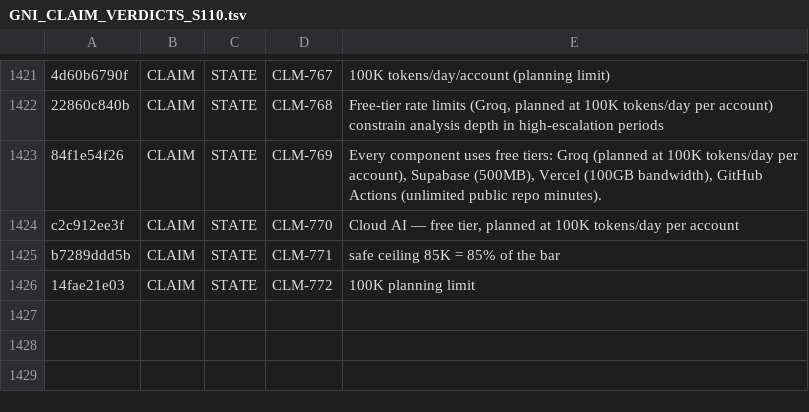
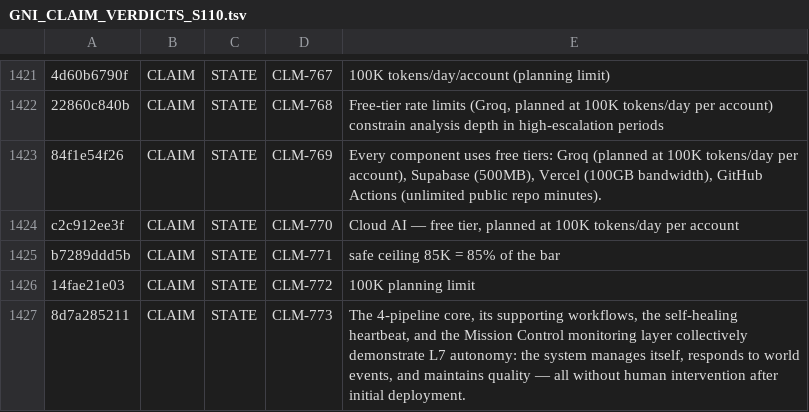
Before and after one commit to jamesmaverickandhdcs/gni-autonomous, a TSV file: docs/GNI_CLAIM_VERDICTS_S110.tsv, drawn as a sheet; only a part is shown, gaps mark what is left out; the diff names each change by its address in the sheet, - before the commit and + after, or states it on an @@ line.

```diff
--- a/docs/GNI_CLAIM_VERDICTS_S110.tsv
+++ b/docs/GNI_CLAIM_VERDICTS_S110.tsv
+row 1427: 8d7a285211 | CLAIM | STATE | CLM-773 | The 4-pipeline core, its supporting workflows, the self-healing heartbeat, and the Mission Control monitoring layer collectively demonstrate L7 autonomy: the system manages itself, responds to world events, and maintains quality — all without human intervention after initial deployment.
```
Also changed, not shown: docs/GNI_CLAIM_BINDINGS_S110.tsv, 5 other files.
